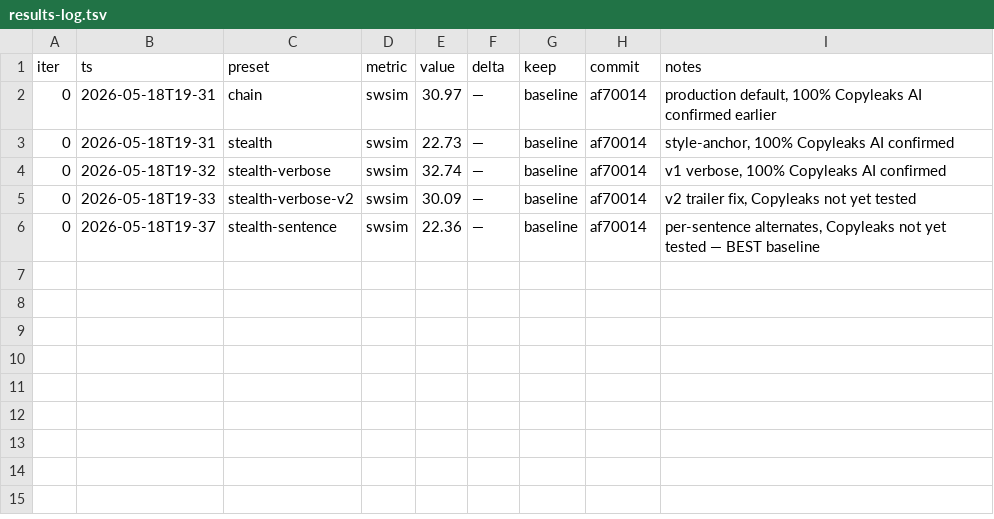
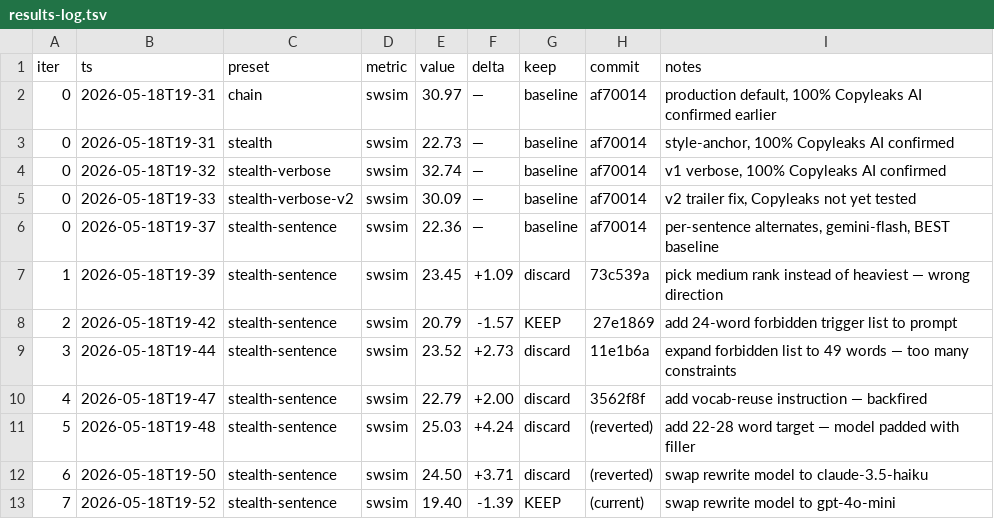
Before and after one commit to k5rann/context-toolkit, a TSV file: research/autoresearch-runs/results-log.tsv, drawn as a sheet.

Commit message:
log: iter 1-7 results, current best stealth-sentence swsim=19.40

```diff
--- a/research/autoresearch-runs/results-log.tsv
+++ b/research/autoresearch-runs/results-log.tsv
@@ -5,2 +5,9 @@ iter	ts	preset	metric	value	delta	keep	commit	notes
 0	2026-05-18T19-33	stealth-verbose-v2	swsim	30.09	—	baseline	af70014	v2 trailer fix, Copyleaks not yet tested
-0	2026-05-18T19-37	stealth-sentence	swsim	22.36	—	baseline	af70014	per-sentence alternates, Copyleaks not yet tested — BEST baseline
+0	2026-05-18T19-37	stealth-sentence	swsim	22.36	—	baseline	af70014	per-sentence alternates, gemini-flash, BEST baseline
+1	2026-05-18T19-39	stealth-sentence	swsim	23.45	+1.09	discard	73c539a	pick medium rank instead of heaviest — wrong direction
+2	2026-05-18T19-42	stealth-sentence	swsim	20.79	-1.57	KEEP	27e1869	add 24-word forbidden trigger list to prompt
+3	2026-05-18T19-44	stealth-sentence	swsim	23.52	+2.73	discard	11e1b6a	expand forbidden list to 49 words — too many constraints
+4	2026-05-18T19-47	stealth-sentence	swsim	22.79	+2.00	discard	3562f8f	add vocab-reuse instruction — backfired
+5	2026-05-18T19-48	stealth-sentence	swsim	25.03	+4.24	discard	(reverted)	add 22-28 word target — model padded with filler
+6	2026-05-18T19-50	stealth-sentence	swsim	24.50	+3.71	discard	(reverted)	swap rewrite model to claude-3.5-haiku
+7	2026-05-18T19-52	stealth-sentence	swsim	19.40	-1.39	KEEP	(current)	swap rewrite model to gpt-4o-mini
```
Also changed, not shown: 7 other files.
